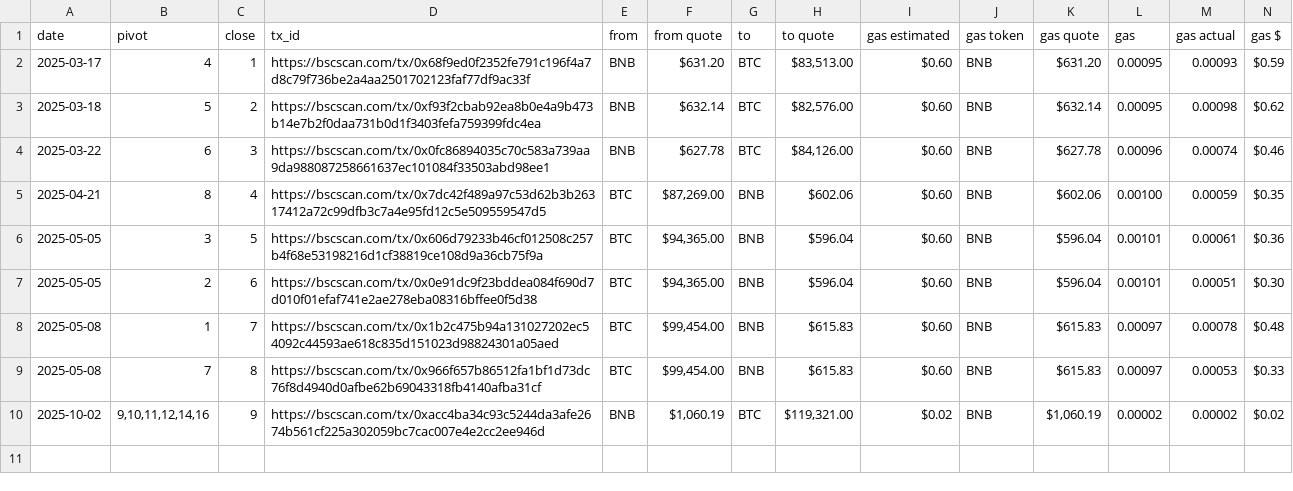
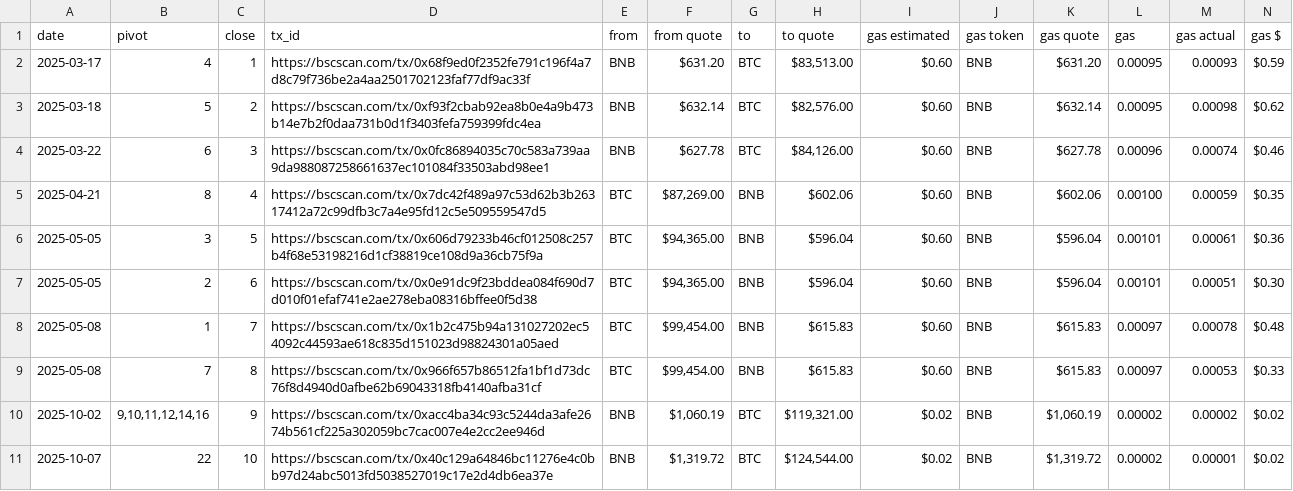
Before and after one commit to logicalgraphs/logicalgraphs.github.io, a TSV file: data/pivots/close/raw/btc-bnb.tsv, drawn as a sheet; only a part is shown; rows hold the shown columns only; the diff names each change by its address in the sheet, - before the commit and + after, or states it on an @@ line.

```diff
--- a/data/pivots/close/raw/btc-bnb.tsv
+++ b/data/pivots/close/raw/btc-bnb.tsv
+row 11: 2025-10-07 | 22 | 10 | https://bscscan.com/tx/0x40c129a64846bc11276e4c0bb97d24abc5013fd5038527019c17e2d4db6ea37e | BNB | $1,319.72 | BTC | $124,544.00 | $0.02 | BNB | $1,319.72 | 0.00002 | 0.00001 | $0.02
```
Also changed, not shown: data/pivots/dists/raw/btc-bnb.tsv, data/pivots/open/raw/btc-bnb.tsv, 7 other files.
